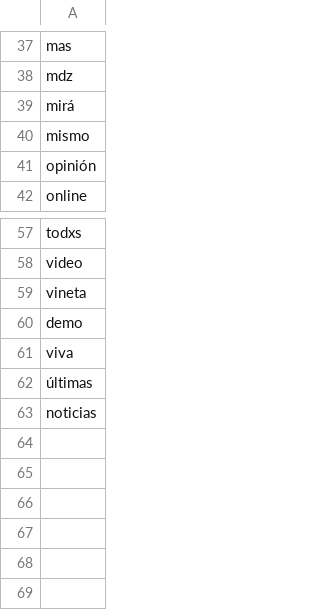
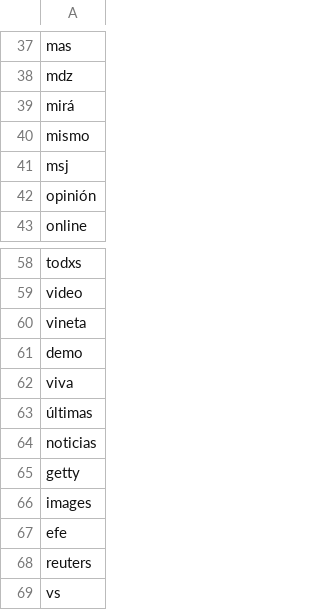
Before and after one commit to gabrielfernandorey/ITBA-NLP, a CSV file: data/spanish_stop_words_spec.csv, drawn as a sheet; only a part is shown, gaps mark what is left out.

```diff
--- a/data/spanish_stop_words_spec.csv
+++ b/data/spanish_stop_words_spec.csv
@@ -40,2 +40,3 @@ mirá
 mismo
+msj
 opinión
@@ -63 +64,6 @@ viva
 noticias
+getty
+images
+efe
+reuters
+vs
```
Also changed, not shown: 22 other files.
